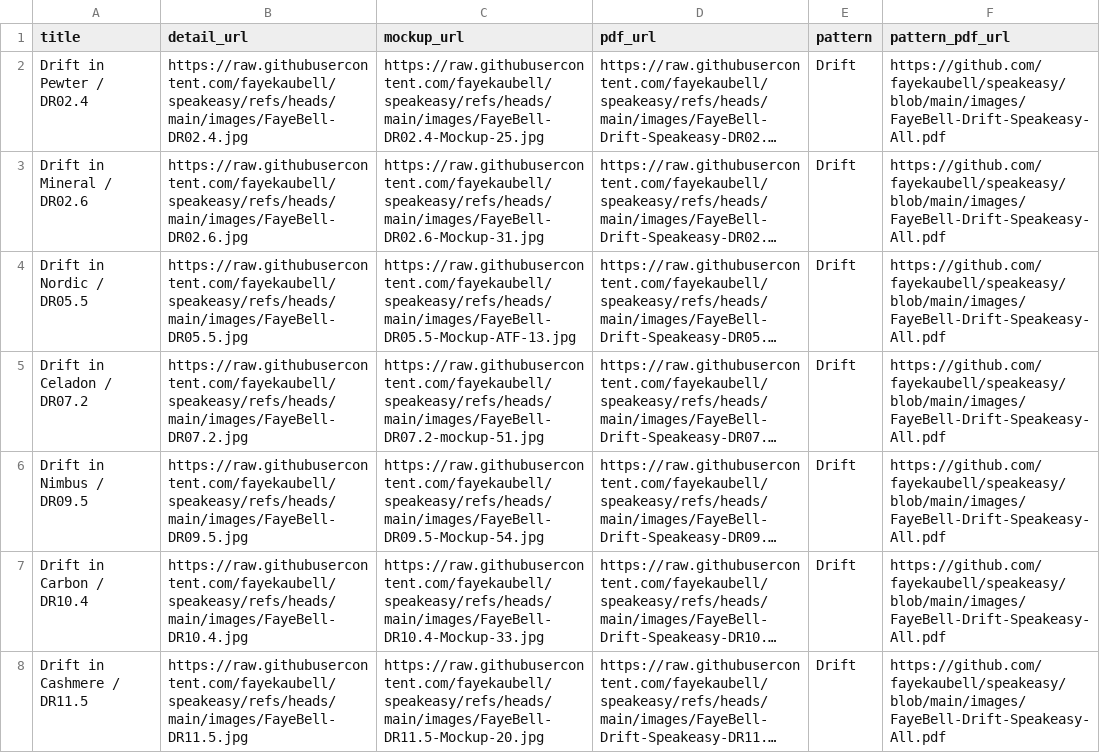
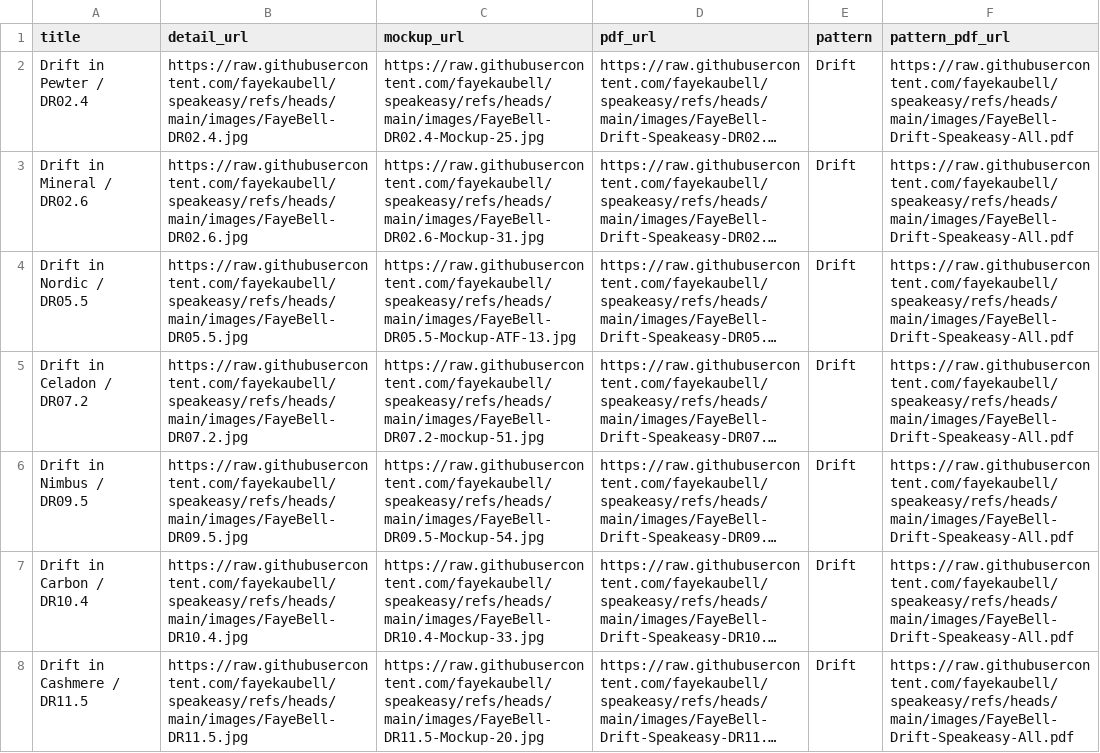
Before and after one commit to fayekaubell/speakeasy, a CSV file: data.csv, drawn as a sheet; only a part is shown; long unchanged cells end in …; the diff covers the shown part only; the diff names each change by its address in the sheet, - before the commit and + after, or states it on an @@ line.

Commit message:
Update data.csv

```diff
--- a/data.csv
+++ b/data.csv
-F2:F8 (pattern_pdf_url): https://github.com/fayekaubell/speakeasy/blob/main/images/FayeBell-Drift-Speakeasy-All.pdf
+F2:F8 (pattern_pdf_url): https://raw.githubusercontent.com/fayekaubell/speakeasy/refs/heads/main/images/FayeBell-Drift-Speakeasy-All.pdf
```
Also changed, not shown: 23 edited cells elsewhere in this file.
